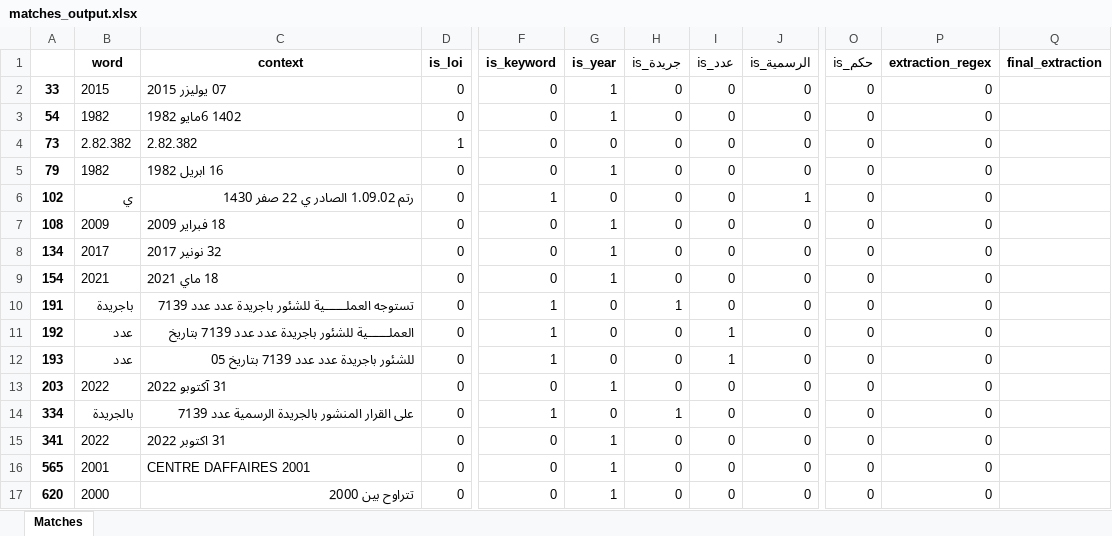
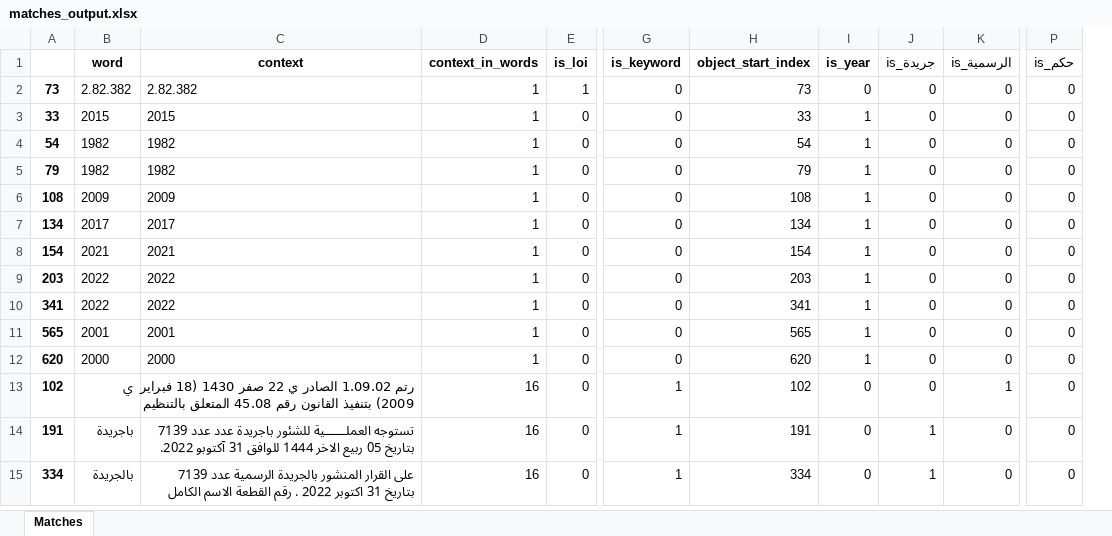
Before and after one commit to draft-club/surya_playground, an Excel workbook: matches_output.xlsx, sheet Matches, drawn as a sheet; only a part is shown, gaps mark what is left out; values as stored, in another font and other column widths than the file's, no borders; removed rows and columns are numbered as before the commit, all else as after; rows hold the shown columns only; the diff names each change by its address in the sheet, - before the commit and + after, or states it on an @@ line.

```diff
--- a/matches_output.xlsx (sheet Matches)
+++ b/matches_output.xlsx (sheet Matches)
+column D (context_in_words), row 2: 1; rows 5-12: all 1
+column H (object_start_index), row 2: 73; rows 5-12: 79 | 108 | 134 | 154 | 203 | 341 | 565 | 620
-column I (is_عدد), rows 4-5: 0 | 0; rows 7-9: all 0; row 13: 0; rows 15-17: all 0
-column P (extraction_regex), rows 4-5: 0 | 0; rows 7-9: all 0; row 13: 0; rows 15-17: all 0
-column Q (final_extraction), empty
-row 2: 33 | 2015 | 07 ﻳﻮﻟﻴﺰﺭ 2015 | 0 | 0 | 1 | 0 | 0 | 0 | 0 | 0
-row 3: 54 | 1982 | 1402 6مايو 1982 | 0 | 0 | 1 | 0 | 0 | 0 | 0 | 0
+row 3: 33 | 2015 | 2015 | 1 | 0 | 0 | 33 | 1 | 0 | 0 | 0
+row 4: 54 | 1982 | 1982 | 1 | 0 | 0 | 54 | 1 | 0 | 0 | 0
-C5 (context): 16 ابريل 1982
+C5 (context): 1982
-row 6: 102 | ي | رتم 1.09.02 الصادر ي 22 صفر 1430 | 0 | 1 | 0 | 0 | 0 | 1 | 0 | 0
-C6 (context): 18 فبراير 2009
+C6 (context): 2009
-C7 (context): 32 ﻧﻮﻧﻴﺮ 2017
+C7 (context): 2017
-C8 (context): 18 ماي 2021
+C8 (context): 2021
-row 10: 191 | باجريدة | ﺗﺴﺘﻮﺟﻪ ﺍﻟﻌﻤﻠــــــﻴﺔ للشئور باجريدة عدد عدد 7139 | 0 | 1 | 0 | 1 | 0 | 0 | 0 | 0
-row 11: 192 | عدد | ﺍﻟﻌﻤﻠــــــﻴﺔ للشئور باجريدة عدد عدد 7139 بتاريخ | 0 | 1 | 0 | 0 | 1 | 0 | 0 | 0
-row 12: 193 | عدد | للشئور باجريدة عدد عدد 7139 بتاريخ 05 | 0 | 1 | 0 | 0 | 1 | 0 | 0 | 0
-C9 (context): 31 آكتوبو 2022
+C9 (context): 2022
-row 14: 334 | بالجريدة | على القرار المنشور بالجريدة ﺍﻟﺮﺳﻤﻴﺔ ﻋﺪﺩ 7139 | 0 | 1 | 0 | 1 | 0 | 0 | 0 | 0
-C10 (context): 31 ﺍﻛﺘﻮﺑﺮ 2022
+C10 (context): 2022
-C11 (context): CENTRE DAFFAIRES 2001
+C11 (context): 2001
-C12 (context): ﺗﺘﺮﺍﻭﺡ ﺑﻴﻦ 2000
+C12 (context): 2000
+row 13: 102 | ي | رتم 1.09.02 الصادر ي 22 صفر 1430 (18 فبراير 2009) بتنفيذ القانون رقم 45.08 المتعلق بالتنظيم | 16 | 0 | 1 | 102 | 0 | 0 | 1 | 0
+row 14: 191 | باجريدة | ﺗﺴﺘﻮﺟﻪ ﺍﻟﻌﻤﻠــــــﻴﺔ للشئور باجريدة عدد عدد 7139 بتاريخ 05 ربيع الاخر 1444 للوافق 31 آكتوبو 2022. | 16 | 0 | 1 | 191 | 0 | 1 | 0 | 0
+row 15: 334 | بالجريدة | على القرار المنشور بالجريدة ﺍﻟﺮﺳﻤﻴﺔ ﻋﺪﺩ 7139 ﺑﺘﺎﺭﻳﺦ 31 ﺍﻛﺘﻮﺑﺮ 2022 . ﺭﻗﻢ ﺍﻟﻘﻄﻌﺔ ﺍﻻﺳﻢ ﺍﻟﻜﺎﻣﻞ | 16 | 0 | 1 | 334 | 0 | 1 | 0 | 0
```
Also changed, not shown: 2 other files.
